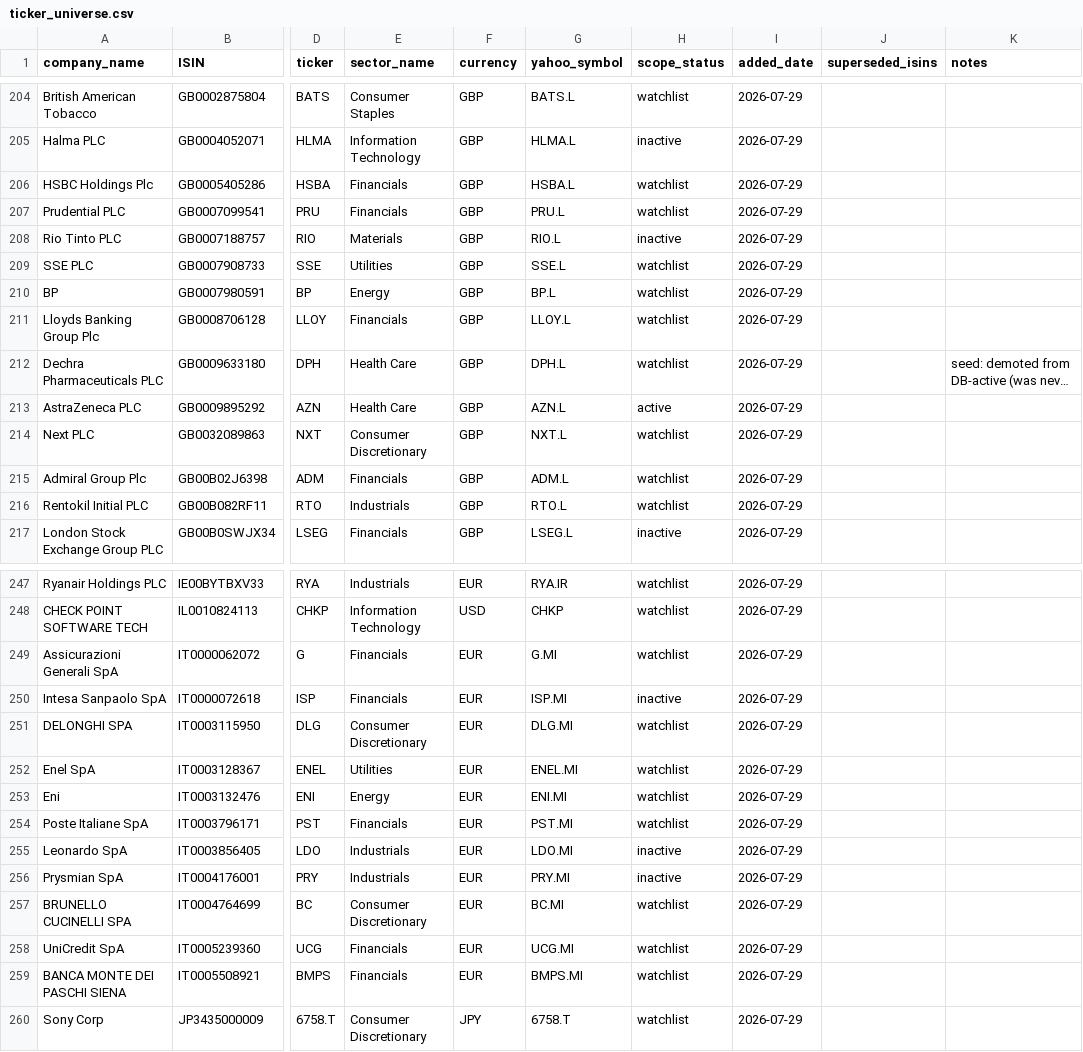
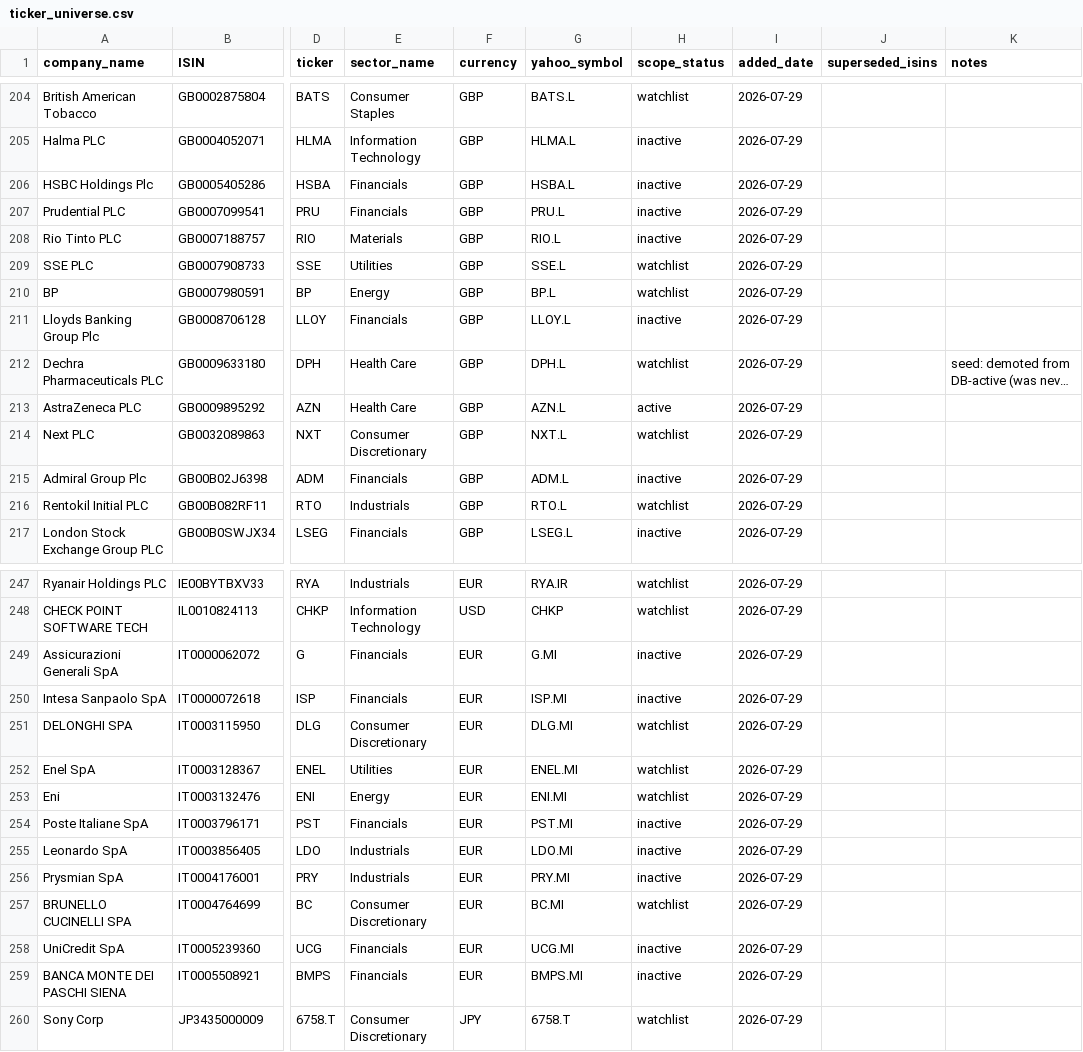
Before and after one commit to Mapgax/research_commons, a CSV file: data/ticker_universe.csv, drawn as a sheet; only a part is shown, gaps mark what is left out; long unchanged cells end in …; the diff covers the shown part only; the diff names each change by its address in the sheet, - before the commit and + after, or states it on an @@ line.

```diff
--- a/data/ticker_universe.csv
+++ b/data/ticker_universe.csv
-H206:H207 (scope_status): watchlist
+H206:H207 (scope_status): inactive
-H211 (scope_status): watchlist
+H211 (scope_status): inactive
-H215 (scope_status): watchlist
+H215 (scope_status): inactive
-H249 (scope_status): watchlist
+H249 (scope_status): inactive
-H254 (scope_status): watchlist
+H254 (scope_status): inactive
-H258:H259 (scope_status): watchlist
+H258:H259 (scope_status): inactive
```
Also changed, not shown: 38 edited cells elsewhere in this file, 6 other files.
